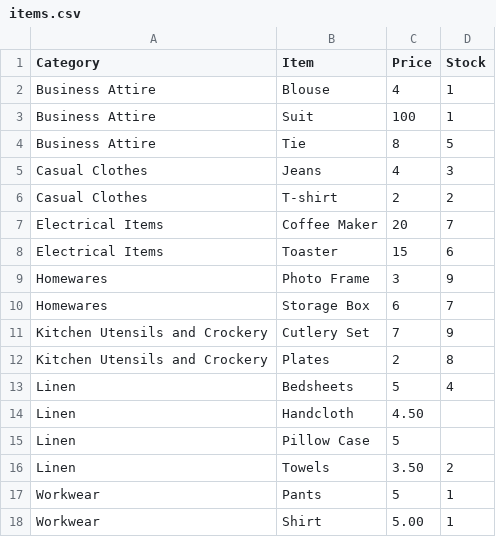
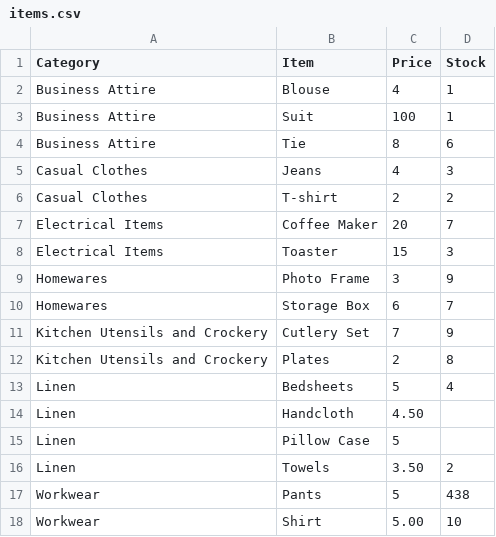
Before and after one commit to DrFez/Task-1, a CSV file: CSV_Files/items.csv, drawn as a sheet.

Commit message:
Update stock and menu display

```diff
--- a/CSV_Files/items.csv
+++ b/CSV_Files/items.csv
@@ -3,3 +3,3 @@ Business Attire,Blouse,4,1
 Business Attire,Suit,100,1
-Business Attire,Tie,8,5
+Business Attire,Tie,8,6
 Casual Clothes,Jeans,4,3
@@ -7,3 +7,3 @@ Casual Clothes,T-shirt,2,2
 Electrical Items,Coffee Maker,20,7
-Electrical Items,Toaster,15,6
+Electrical Items,Toaster,15,3
 Homewares,Photo Frame,3,9
@@ -16,3 +16,3 @@ Linen,Pillow Case,5,
 Linen,Towels,3.50,2
-Workwear,Pants,5,1
-Workwear,Shirt,5.00,1
+Workwear,Pants,5,438
+Workwear,Shirt,5.00,10
```
Also changed, not shown: 2 other files.
